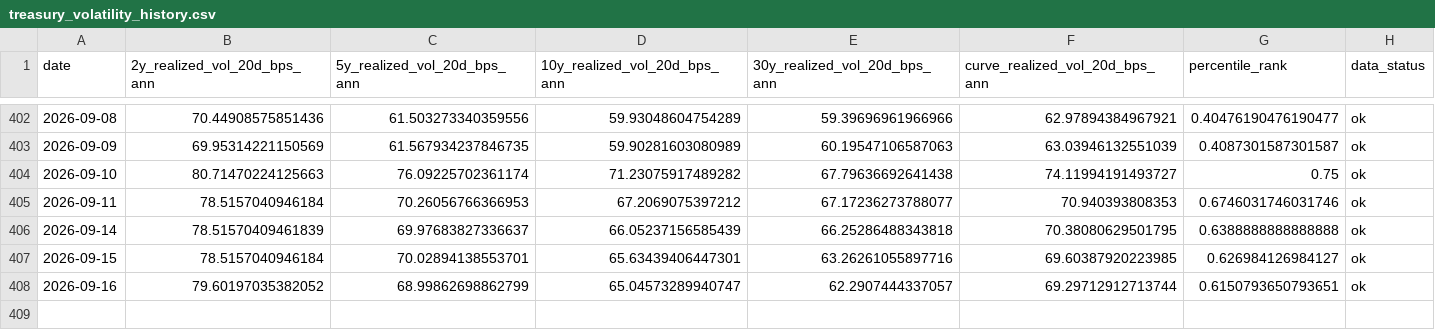
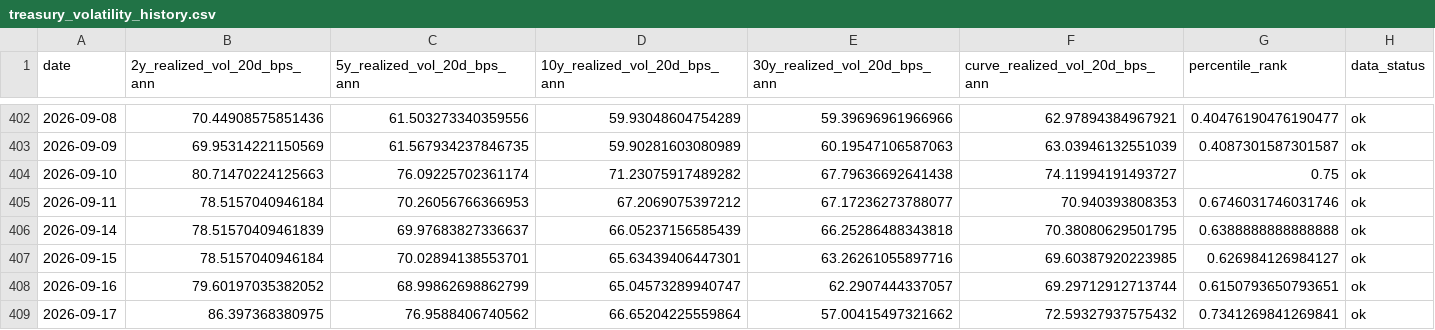
Before and after one commit to singingdog47/nvestment-quant, a CSV file: data/regime/treasury_volatility_history.csv, drawn as a sheet; only a part is shown, gaps mark what is left out.

```diff
--- a/data/regime/treasury_volatility_history.csv
+++ b/data/regime/treasury_volatility_history.csv
@@ -408 +408,2 @@
 2026-09-16,79.60197035382052,68.99862698862799,65.04573289940747,62.2907444337057,69.29712912713744,0.6150793650793651,ok
+2026-09-17,86.397368380975,76.9588406740562,66.65204225559864,57.00415497321662,72.59327937575432,0.7341269841269841,ok
```
Also changed, not shown: data/intelligence/company_events_latest.csv, data/intelligence/company_events_new.csv, 30 other files.
